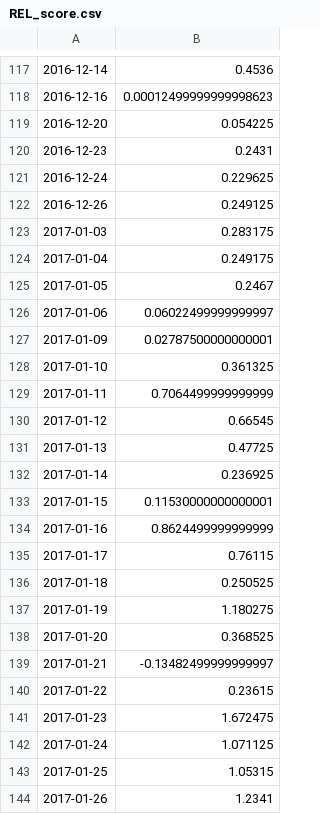
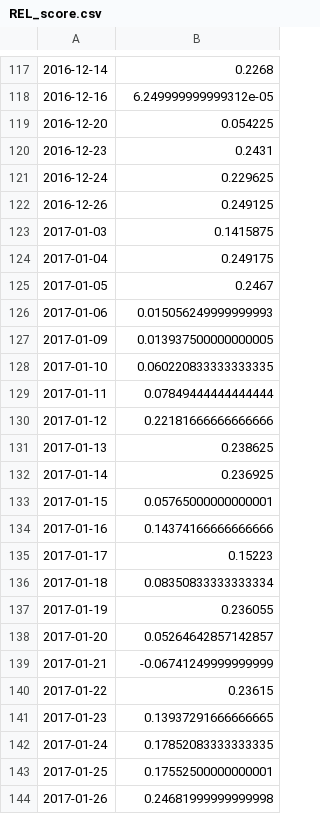
Before and after one commit to ZNClub-PA-ML-AI/Sentiment-analysis-using-Business-News, a CSV file: REL_score.csv, drawn as a sheet; only a part is shown, gaps mark what is left out; the diff covers the shown part only.

```diff
--- a/REL_score.csv
+++ b/REL_score.csv
@@ -117,3 +117,3 @@
-2016-12-14,0.4536
-2016-12-16,0.00012499999999998623
+2016-12-14,0.2268
+2016-12-16,6.249999999999312e-05
 2016-12-20,0.054225
@@ -122,23 +122,23 @@
 2016-12-26,0.249125
-2017-01-03,0.283175
+2017-01-03,0.1415875
 2017-01-04,0.249175
 2017-01-05,0.2467
-2017-01-06,0.06022499999999997
-2017-01-09,0.02787500000000001
-2017-01-10,0.361325
-2017-01-11,0.7064499999999999
-2017-01-12,0.66545
-2017-01-13,0.47725
+2017-01-06,0.015056249999999993
+2017-01-09,0.013937500000000005
+2017-01-10,0.060220833333333335
+2017-01-11,0.07849444444444444
+2017-01-12,0.22181666666666666
+2017-01-13,0.238625
 2017-01-14,0.236925
-2017-01-15,0.11530000000000001
-2017-01-16,0.8624499999999999
-2017-01-17,0.76115
-2017-01-18,0.250525
-2017-01-19,1.180275
-2017-01-20,0.368525
-2017-01-21,-0.13482499999999997
+2017-01-15,0.05765000000000001
+2017-01-16,0.14374166666666666
+2017-01-17,0.15223
+2017-01-18,0.08350833333333334
+2017-01-19,0.236055
+2017-01-20,0.05264642857142857
+2017-01-21,-0.06741249999999999
 2017-01-22,0.23615
-2017-01-23,1.672475
-2017-01-24,1.071125
-2017-01-25,1.05315
-2017-01-26,1.2341
+2017-01-23,0.13937291666666665
+2017-01-24,0.17852083333333335
+2017-01-25,0.17552500000000001
+2017-01-26,0.24681999999999998
```
Also changed, not shown: 59 edited cells elsewhere in this file, 2 other files.
